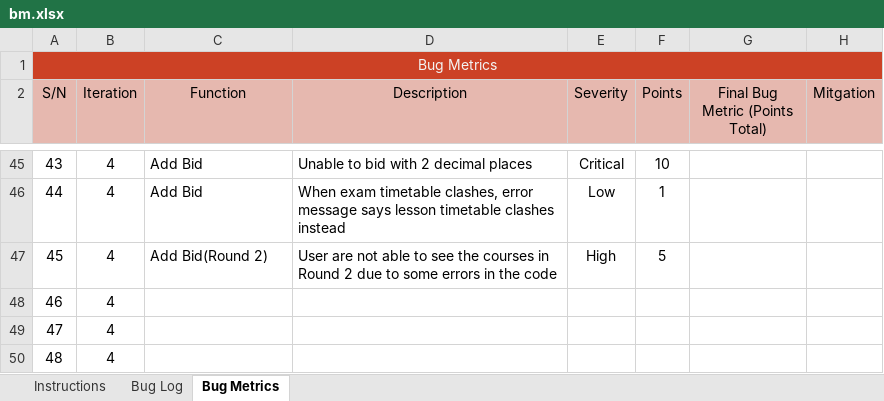
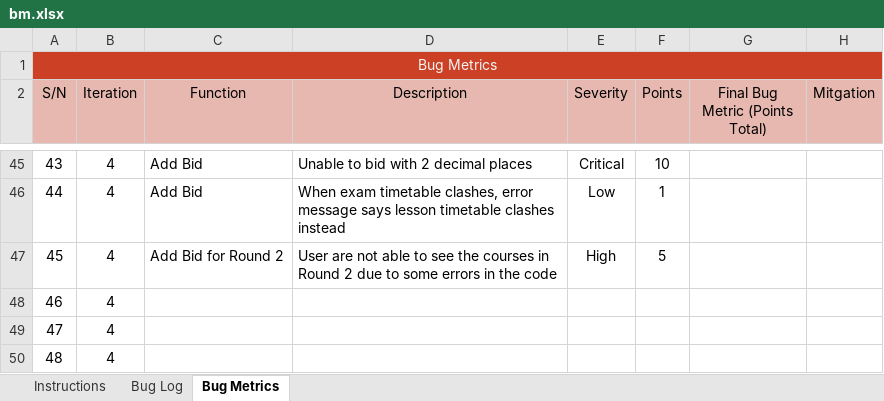
Before and after one commit to lifuhuang97/course-bidding-system, an Excel workbook: metrics/bm.xlsx, sheet Bug Metrics, drawn as a sheet; only a part is shown, gaps mark what is left out; values as stored, in another font and other column widths than the file's, no borders; conditional formats not drawn; the diff names each change by its address in the sheet, - before the commit and + after, or states it on an @@ line.

```diff
--- a/metrics/bm.xlsx (sheet Bug Metrics)
+++ b/metrics/bm.xlsx (sheet Bug Metrics)
-C47 (Function): Add Bid(Round 2)
+C47 (Function): Add Bid for Round 2
```
Also changed, not shown: sheet Bug Log, 6 other files.
